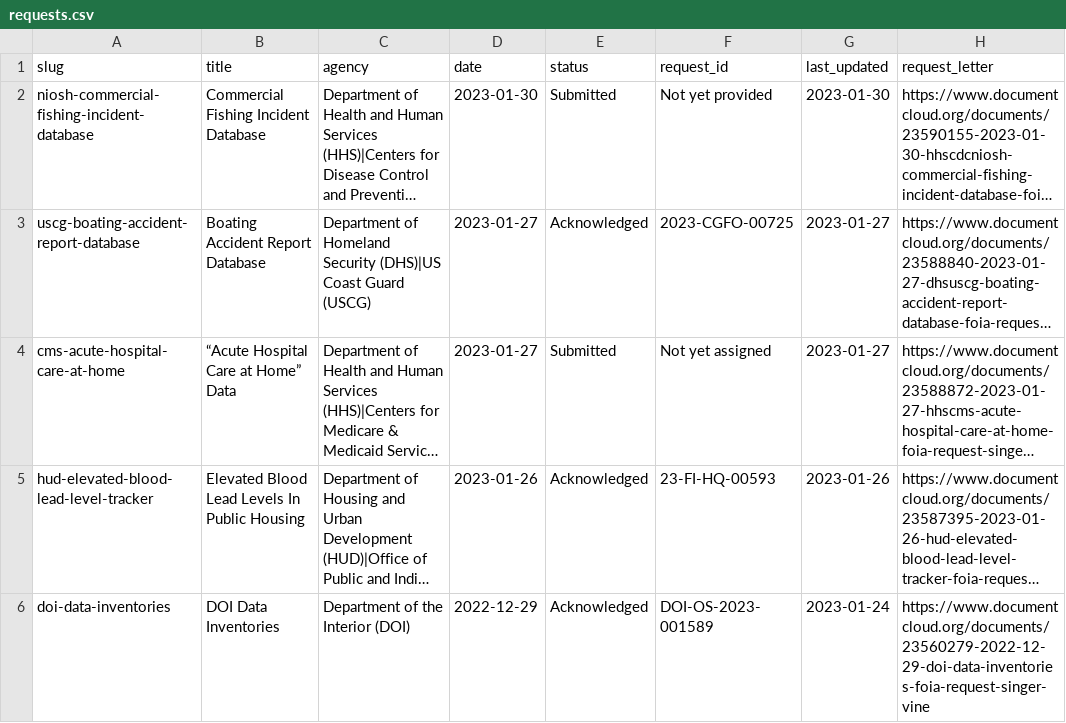
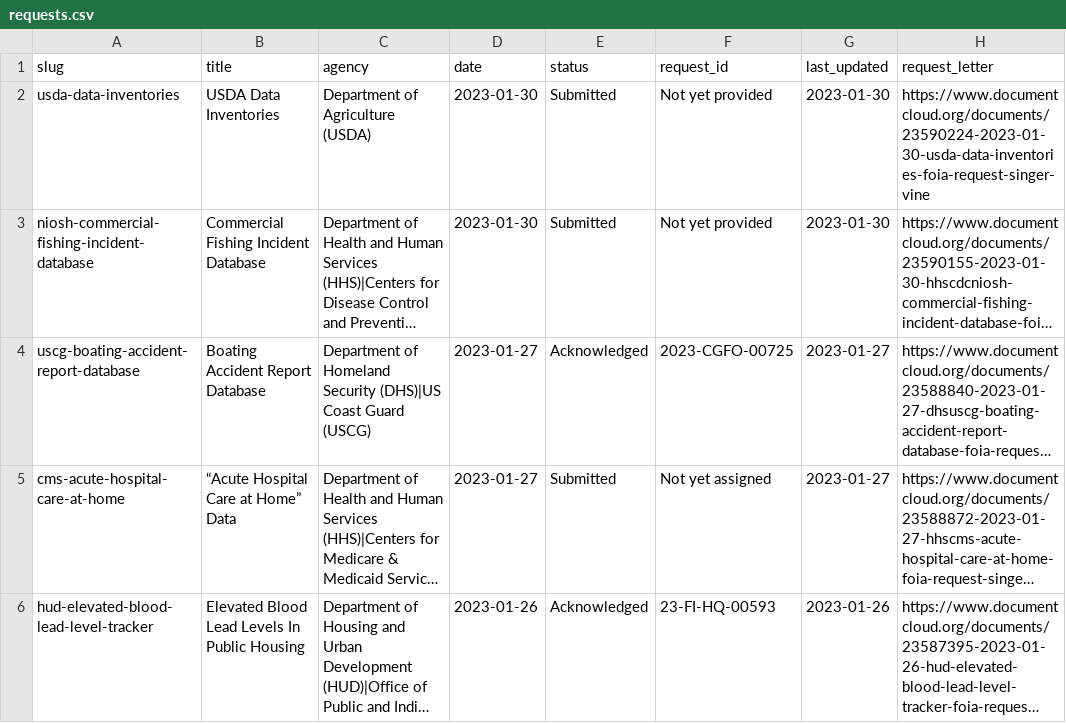
Before and after one commit to data-liberation-project/dlp-metadata, a CSV file: data/requests.csv, drawn as a sheet; only a part is shown; the shorter side is filled out with more unchanged rows; long unchanged cells end in …; the diff names each change by its address in the sheet, - before the commit and + after, or states it on an @@ line.

Commit message:
Add usda-data-inventories

```diff
--- a/data/requests.csv
+++ b/data/requests.csv
+row 2: usda-data-inventories | USDA Data Inventories | Department of Agriculture (USDA) | 2023-01-30 | Submitted | Not yet provided | 2023-01-30 | https://www.documentcloud.org/documents/23590224-2023-01-30-usda-data-inventories-foia-request-singer-vine
```
